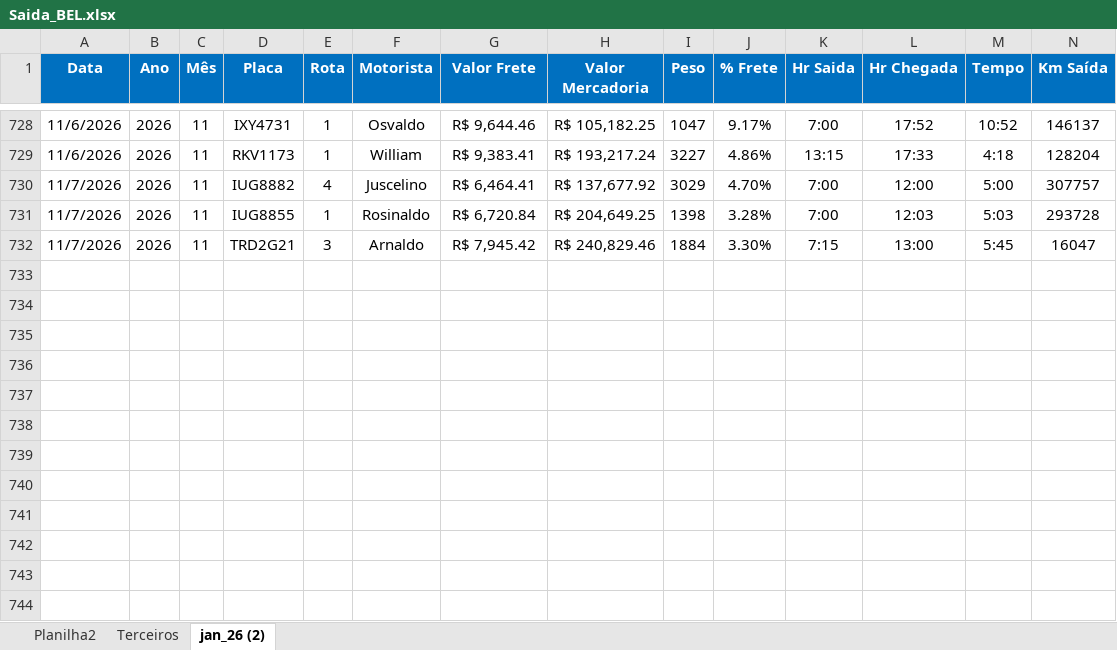
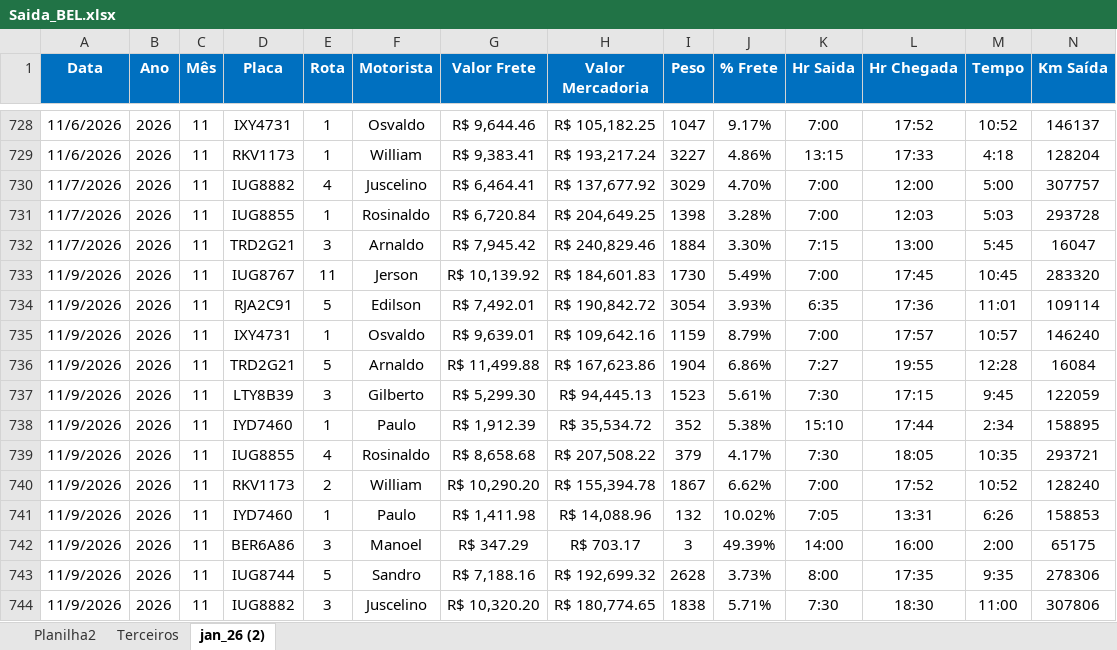
Before and after one commit to Manoel-Diger/saida_veiculo_bel, an Excel workbook: Saida_BEL.xlsx, sheet jan_26 (2), drawn as a sheet; only a part is shown, gaps mark what is left out; values as stored, in another font and other column widths than the file's, no borders; conditional formats and table styles not drawn; rows hold the shown columns only; the diff names each change by its address in the sheet, - before the commit and + after, or states it on an @@ line.

```diff
--- a/Saida_BEL.xlsx (sheet jan_26 (2))
+++ b/Saida_BEL.xlsx (sheet jan_26 (2))
+row 733: 11/9/2026 | 2026 | 11 | IUG8767 | 11 | Jerson | R$ 10,139.92 | R$ 184,601.83 | 1730 | 5.49% | 7:00 | 17:45 | 10:45 | 283320
+row 734: 11/9/2026 | 2026 | 11 | RJA2C91 | 5 | Edilson | R$ 7,492.01 | R$ 190,842.72 | 3054 | 3.93% | 6:35 | 17:36 | 11:01 | 109114
+row 735: 11/9/2026 | 2026 | 11 | IXY4731 | 1 | Osvaldo | R$ 9,639.01 | R$ 109,642.16 | 1159 | 8.79% | 7:00 | 17:57 | 10:57 | 146240
+row 736: 11/9/2026 | 2026 | 11 | TRD2G21 | 5 | Arnaldo | R$ 11,499.88 | R$ 167,623.86 | 1904 | 6.86% | 7:27 | 19:55 | 12:28 | 16084
+row 737: 11/9/2026 | 2026 | 11 | LTY8B39 | 3 | Gilberto | R$ 5,299.30 | R$ 94,445.13 | 1523 | 5.61% | 7:30 | 17:15 | 9:45 | 122059
+row 738: 11/9/2026 | 2026 | 11 | IYD7460 | 1 | Paulo | R$ 1,912.39 | R$ 35,534.72 | 352 | 5.38% | 15:10 | 17:44 | 2:34 | 158895
+row 739: 11/9/2026 | 2026 | 11 | IUG8855 | 4 | Rosinaldo | R$ 8,658.68 | R$ 207,508.22 | 379 | 4.17% | 7:30 | 18:05 | 10:35 | 293721
+row 740: 11/9/2026 | 2026 | 11 | RKV1173 | 2 | William | R$ 10,290.20 | R$ 155,394.78 | 1867 | 6.62% | 7:00 | 17:52 | 10:52 | 128240
+row 741: 11/9/2026 | 2026 | 11 | IYD7460 | 1 | Paulo | R$ 1,411.98 | R$ 14,088.96 | 132 | 10.02% | 7:05 | 13:31 | 6:26 | 158853
+row 742: 11/9/2026 | 2026 | 11 | BER6A86 | 3 | Manoel | R$ 347.29 | R$ 703.17 | 3 | 49.39% | 14:00 | 16:00 | 2:00 | 65175
+row 743: 11/9/2026 | 2026 | 11 | IUG8744 | 5 | Sandro | R$ 7,188.16 | R$ 192,699.32 | 2628 | 3.73% | 8:00 | 17:35 | 9:35 | 278306
+row 744: 11/9/2026 | 2026 | 11 | IUG8882 | 3 | Juscelino | R$ 10,320.20 | R$ 180,774.65 | 1838 | 5.71% | 7:30 | 18:30 | 11:00 | 307806
```
Also changed, not shown: sheet Terceiros, 1 other file.
